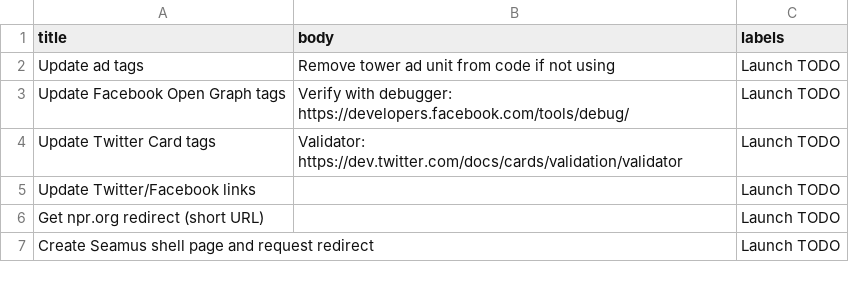
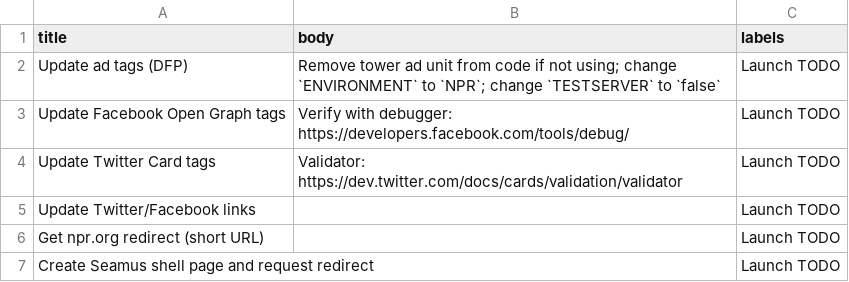
Before and after one commit to nprapps/app-template, a CSV file: etc/default_tickets.csv, drawn as a sheet; only a part is shown.

Commit message:
More details in ad tags ticket

```diff
--- a/etc/default_tickets.csv
+++ b/etc/default_tickets.csv
@@ -1,3 +1,3 @@
 title,body,labels
-Update ad tags,Remove tower ad unit from code if not using,Launch TODO
+Update ad tags (DFP),Remove tower ad unit from code if not using; change `ENVIRONMENT` to `NPR`; change `TESTSERVER` to `false`,Launch TODO
 Update Facebook Open Graph tags,Verify with debugger: https://developers.facebook.com/tools/debug/,Launch TODO
```
